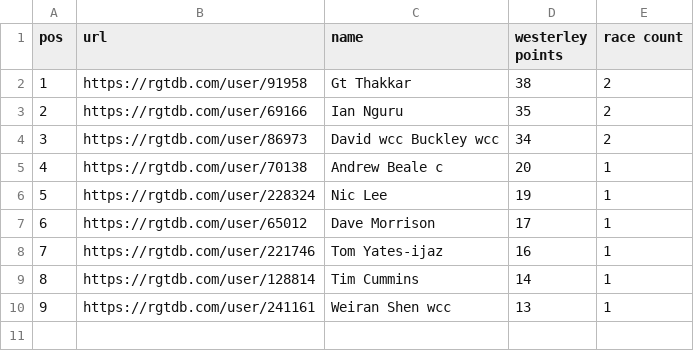
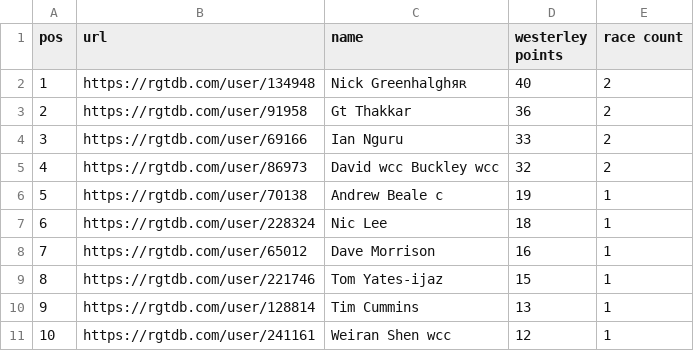
Before and after one commit to bucko909/westerley_rgt_results, a CSV file: out/02_103166_westerley_cumulative.csv, drawn as a sheet; addresses are those after the commit; the diff names each change by its address in the sheet, - before the commit and + after, or states it on an @@ line.

Commit message:
fixup westerley membership

```diff
--- a/out/02_103166_westerley_cumulative.csv
+++ b/out/02_103166_westerley_cumulative.csv
+row 2: 1 | https://rgtdb.com/user/134948 | Nick Greenhalghяʀ | 40 | 2
@@ column A (pos) renumbered from row 3 down @@
-D3 (westerley points): 38
+D3 (westerley points): 36
-D4 (westerley points): 35
+D4 (westerley points): 33
-D5 (westerley points): 34
+D5 (westerley points): 32
-D6 (westerley points): 20
+D6 (westerley points): 19
-D7 (westerley points): 19
+D7 (westerley points): 18
-D8 (westerley points): 17
+D8 (westerley points): 16
-D9 (westerley points): 16
+D9 (westerley points): 15
-D10 (westerley points): 14
+D10 (westerley points): 13
-D11 (westerley points): 13
+D11 (westerley points): 12
```
Also changed, not shown: data/westerley.csv, out/01_103168.csv, 8 other files.
